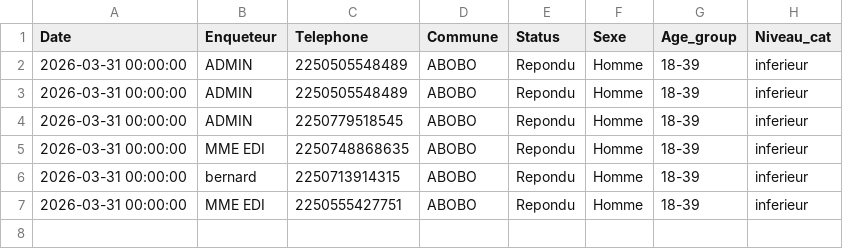
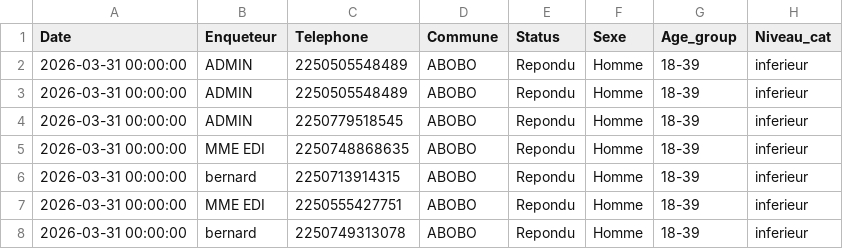
Before and after one commit to MCMy2026/app_paneliste, a CSV file: data/appels_saisis.csv, drawn as a sheet.

Commit message:
Auto-update (Streamlit safe write)

```diff
--- a/data/appels_saisis.csv
+++ b/data/appels_saisis.csv
@@ -7 +7,2 @@ Date,Enqueteur,Telephone,Commune,Status,Sexe,Age_group,Niveau_cat
 2026-03-31 00:00:00,MME EDI,2250555427751,ABOBO,Repondu,Homme,18-39,inferieur
+2026-03-31 00:00:00,bernard,2250749313078,ABOBO,Repondu,Homme,18-39,inferieur
```
